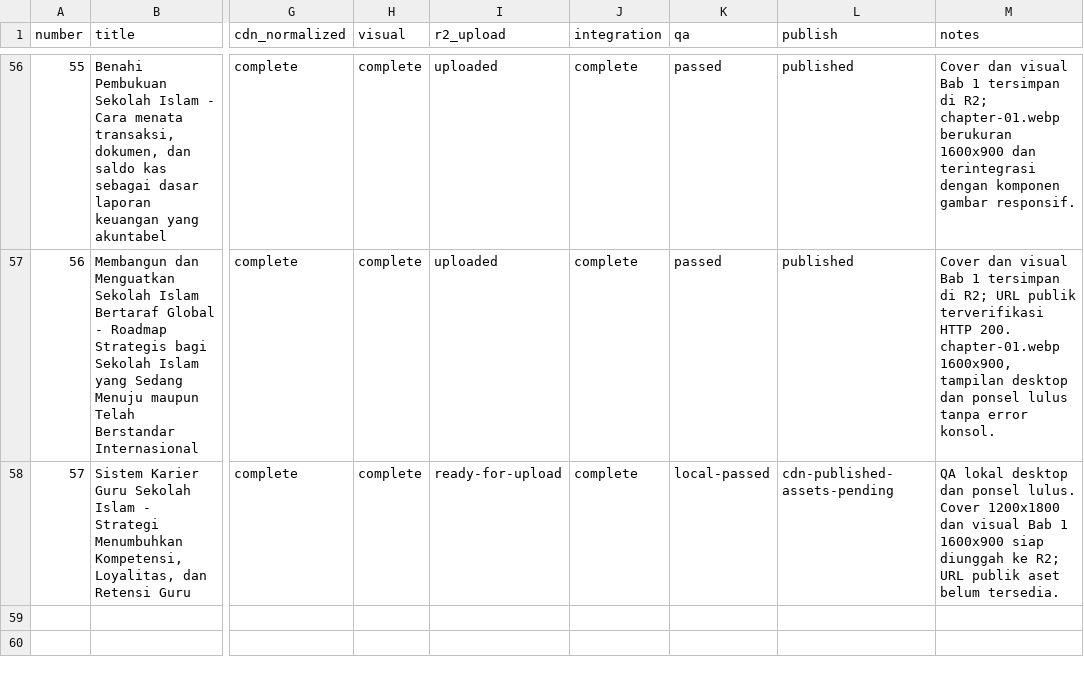
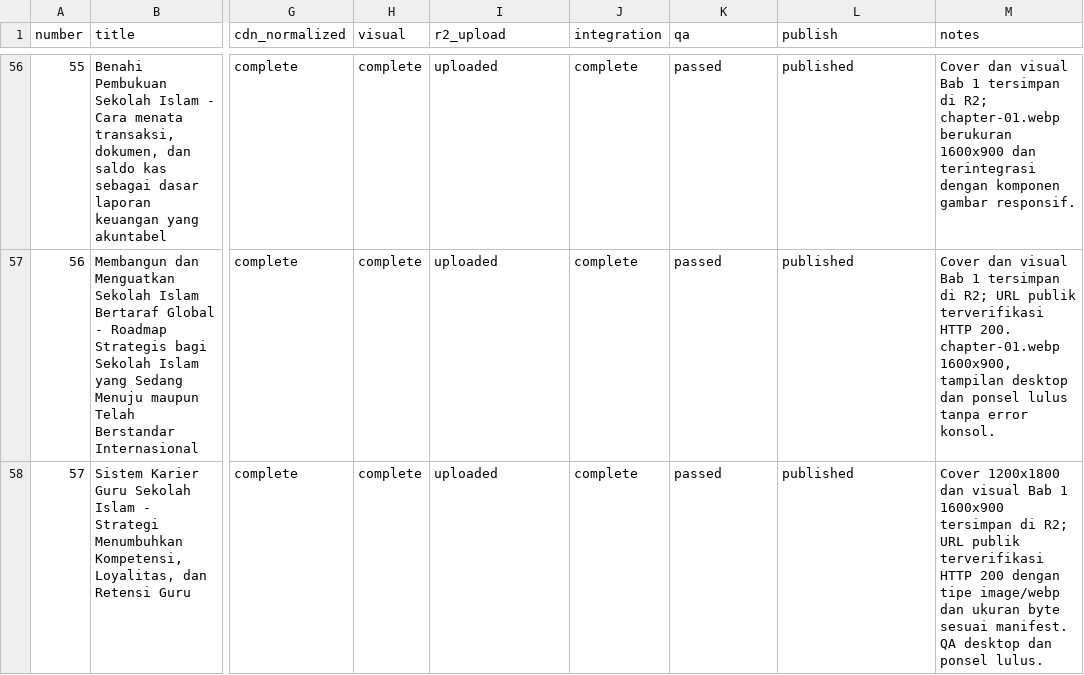
Before and after one commit to MuhammadFuad81/ebook-interaktif-edumind, a CSV file: PRODUCTION-TRACKER.csv, drawn as a sheet; only a part is shown, gaps mark what is left out; the diff names each change by its address in the sheet, - before the commit and + after, or states it on an @@ line.

Commit message:
Publish ebook 057 R2 assets

```diff
--- a/PRODUCTION-TRACKER.csv
+++ b/PRODUCTION-TRACKER.csv
-I58 (r2_upload): ready-for-upload
+I58 (r2_upload): uploaded
-K58 (qa): local-passed
+K58 (qa): passed
-L58 (publish): cdn-published-assets-pending
+L58 (publish): published
-M58 (notes): QA lokal desktop dan ponsel lulus. Cover 1200x1800 dan visual Bab 1 1600x900 siap diunggah ke R2; URL publik aset belum tersedia.
+M58 (notes): Cover 1200x1800 dan visual Bab 1 1600x900 tersimpan di R2; URL publik terverifikasi HTTP 200 dengan tipe image/webp dan ukuran byte sesuai manifest. QA desktop dan ponsel lulus.
```
Also changed, not shown: 3 other files.
